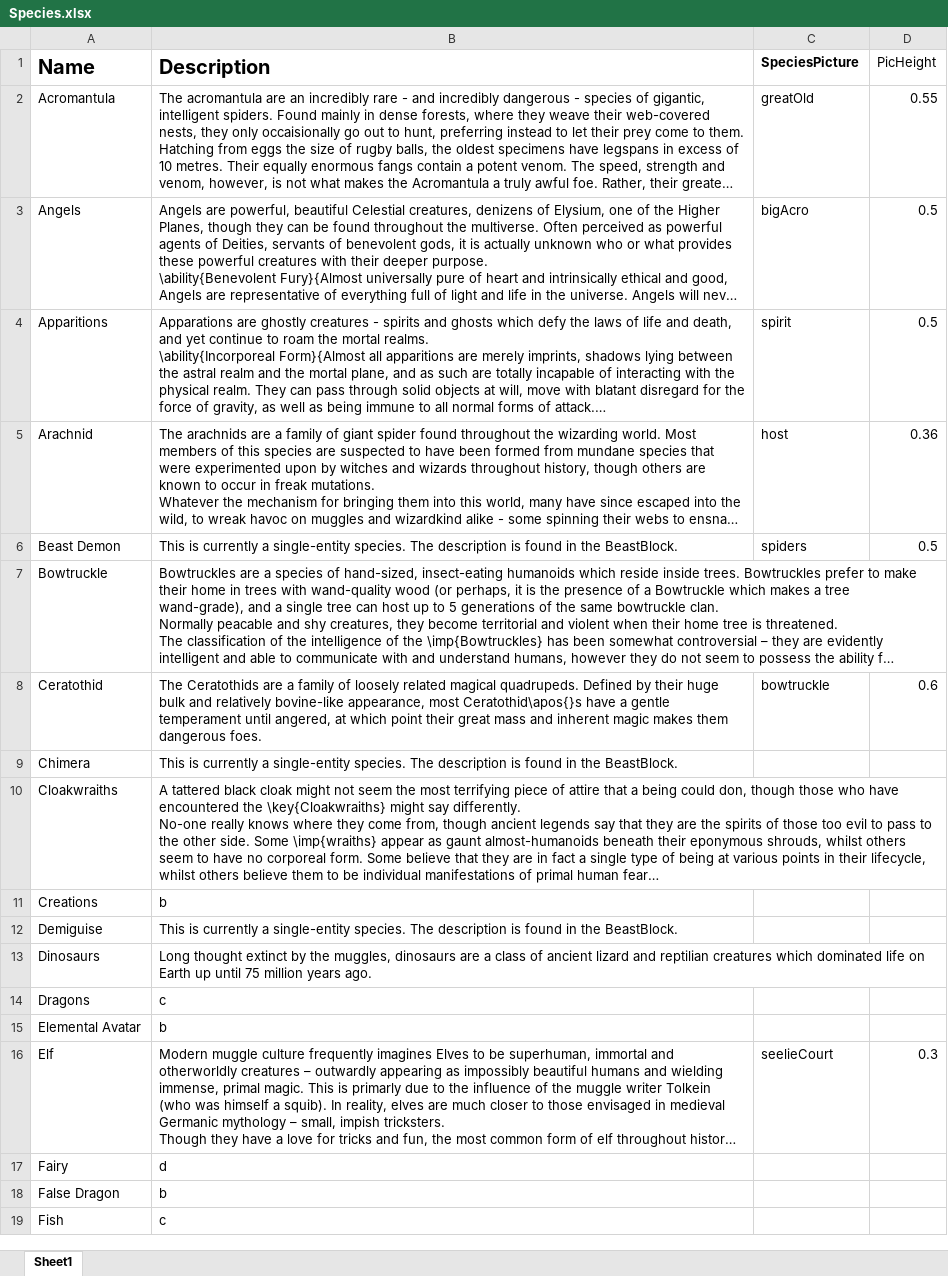
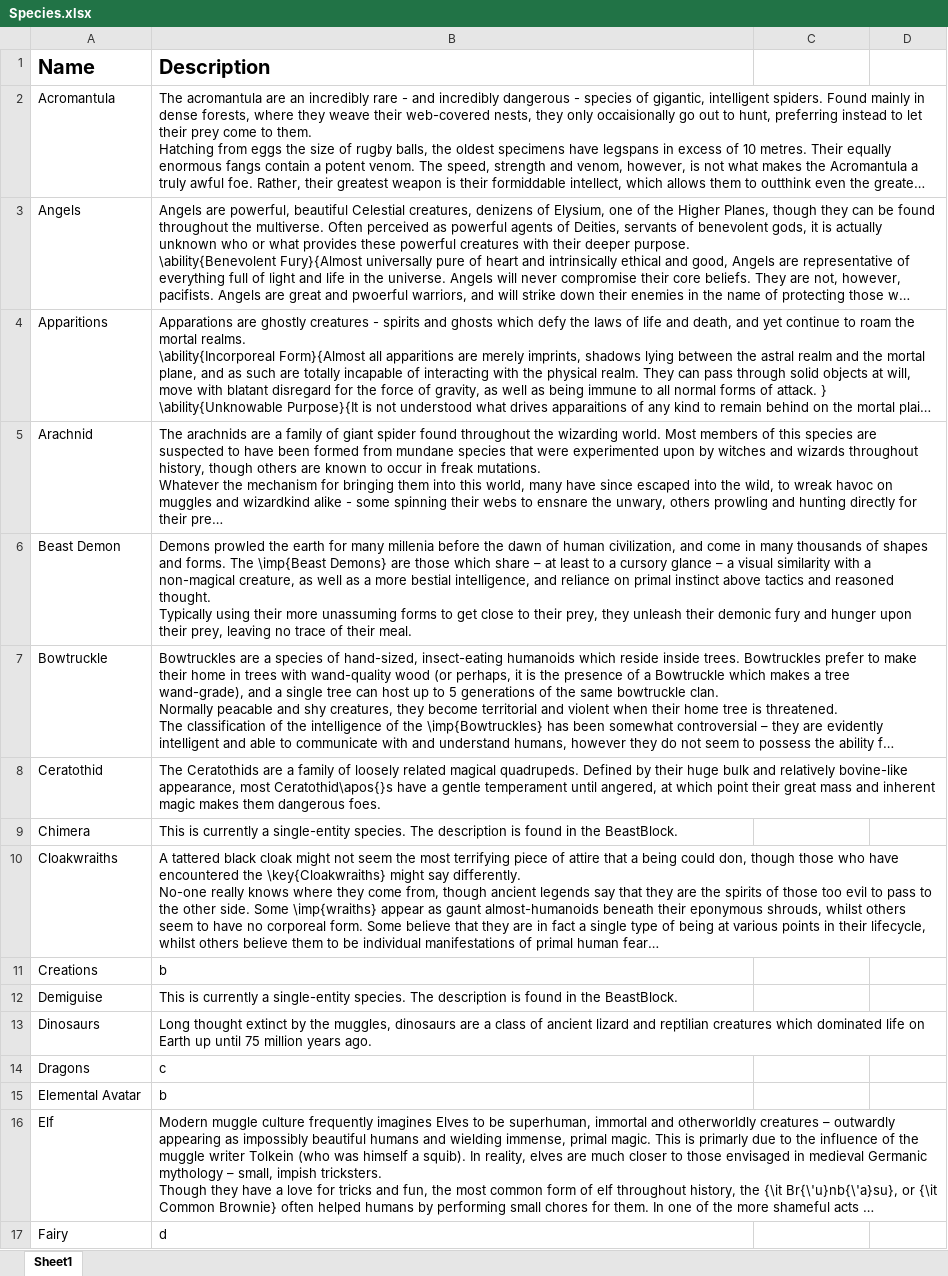
Before and after one commit to DrFraserGovil/HPRPG, an Excel workbook: GameMasterGuide/Data/NewBeasts/Species.xlsx, sheet Sheet1, drawn as a sheet; only a part is shown; the shorter side is filled out with more unchanged rows; long unchanged cells end in …; values as stored, in another font and other column widths than the file's, no borders; charts and pictures not drawn; ↵ is a line break in a cell; the diff names each change by its address in the sheet, - before the commit and + after, or states it on an @@ line.

```diff
--- a/GameMasterGuide/Data/NewBeasts/Species.xlsx (sheet Sheet1)
+++ b/GameMasterGuide/Data/NewBeasts/Species.xlsx (sheet Sheet1)
-C1: SpeciesPicture
+C1: (empty)
-D1: PicHeight
+D1: (empty)
-C2: greatOld
+C2: (empty)
-D2: 0.55
+D2: (empty)
-C3: bigAcro
+C3: (empty)
-D3:D4: 0.5
+D3:D4: (empty)
-C4: spirit
+C4: (empty)
-C5: host
+C5: (empty)
-D5: 0.36
+D5: (empty)
-B6 (Description): This is currently a single-entity species. The description is found in the BeastBlock.
+B6 (Description): Demons prowled the earth for many millenia before the dawn of human civilization, and come in many thousands of shapes and forms. The \imp{Beast Demons} are those which share – at least to a cursory glance – a visual similarity with a non-magical creature, as well as a more bestial intelligence, and reliance on primal instinct above tactics and reasoned thought. ↵ Typically using their more unassuming forms to get close to their prey, they unleash their demonic fury and hunger upon their prey, leaving no trace of their meal.
-C6: spiders
+C6: (empty)
-D6: 0.5
+D6: (empty)
-C8: bowtruckle
+C8: (empty)
-D8: 0.6
+D8: (empty)
-C16: seelieCourt
+C16: (empty)
-D16: 0.3
+D16: (empty)
```
Also changed, not shown: GameMasterGuide/Data/NewBeasts/beasts.xlsx, 14 other files.
